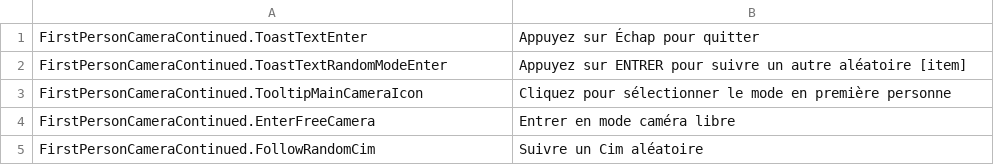
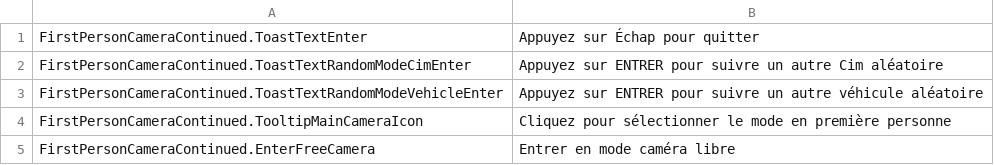
Before and after one commit to Cgameworld/FirstPersonCameraContinued, a CSV file: l10n/fr-FR.csv, drawn as a sheet; only a part is shown; the shorter side is filled out with more unchanged rows.

Commit message:
change randommode entry format

```diff
--- a/l10n/fr-FR.csv
+++ b/l10n/fr-FR.csv
@@ -1,3 +1,4 @@
 "FirstPersonCameraContinued.ToastTextEnter","Appuyez sur Échap pour quitter"
-"FirstPersonCameraContinued.ToastTextRandomModeEnter","Appuyez sur ENTRER pour suivre un autre aléatoire [item]"
+"FirstPersonCameraContinued.ToastTextRandomModeCimEnter","Appuyez sur ENTRER pour suivre un autre Cim aléatoire"
+"FirstPersonCameraContinued.ToastTextRandomModeVehicleEnter","Appuyez sur ENTRER pour suivre un autre véhicule aléatoire"
 "FirstPersonCameraContinued.TooltipMainCameraIcon","Cliquez pour sélectionner le mode en première personne"
```
Also changed, not shown: l10n/de-DE.csv, l10n/en-US.csv, 9 other files.
